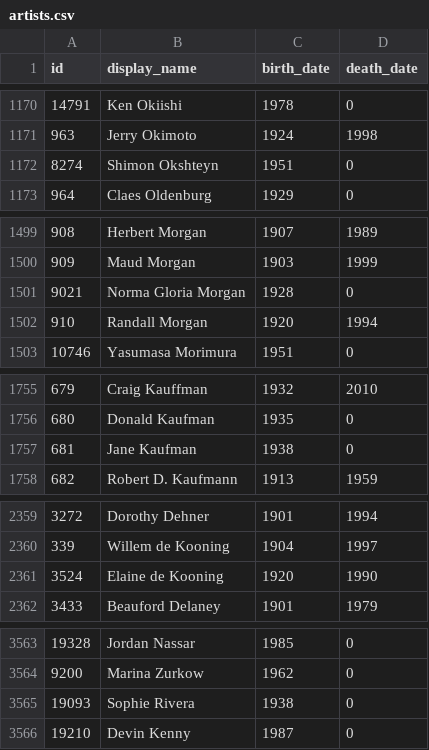
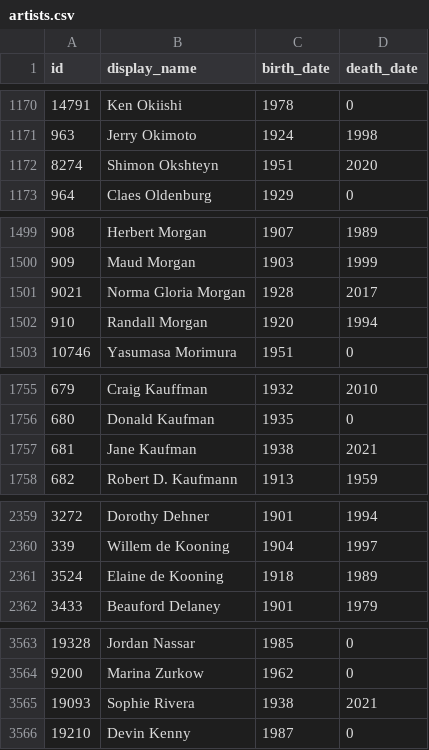
Before and after one commit to whitneymuseum/open-access, a CSV file: artists.csv, drawn as a sheet; only a part is shown, gaps mark what is left out.

```diff
--- a/artists.csv
+++ b/artists.csv
@@ -1171,3 +1171,3 @@ id,display_name,birth_date,death_date
 963,Jerry Okimoto,1924,1998
-8274,Shimon Okshteyn,1951,0
+8274,Shimon Okshteyn,1951,2020
 964,Claes Oldenburg,1929,0
@@ -1500,3 +1500,3 @@ id,display_name,birth_date,death_date
 909,Maud Morgan,1903,1999
-9021,Norma Gloria Morgan,1928,0
+9021,Norma Gloria Morgan,1928,2017
 910,Randall Morgan,1920,1994
@@ -1756,3 +1756,3 @@ id,display_name,birth_date,death_date
 680,Donald Kaufman,1935,0
-681,Jane Kaufman,1938,0
+681,Jane Kaufman,1938,2021
 682,Robert D. Kaufmann,1913,1959
@@ -2360,3 +2360,3 @@ id,display_name,birth_date,death_date
 339,Willem de Kooning,1904,1997
-3524,Elaine de Kooning,1920,1990
+3524,Elaine de Kooning,1918,1989
 3433,Beauford Delaney,1901,1979
@@ -3564,3 +3564,3 @@ id,display_name,birth_date,death_date
 9200,Marina Zurkow,1962,0
-19093,Sophie Rivera,1938,0
+19093,Sophie Rivera,1938,2021
 19210,Devin Kenny,1987,0
```
Also changed, not shown: 3 other files.
